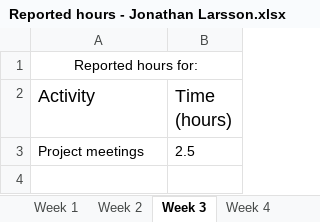
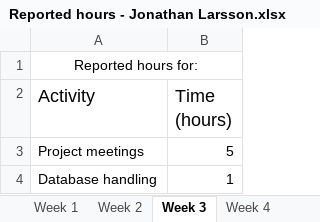
Before and after one commit to jontelarsson94/DVA313-Solar-Energy, an Excel workbook: reported hours/Reported hours - Jonathan Larsson.xlsx, sheet Week 3, drawn as a sheet; values as stored, in another font and other column widths than the file's, no borders; the diff names each change by its address in the sheet, - before the commit and + after, or states it on an @@ line.

Commit message:
reported hours update

```diff
--- a/reported hours/Reported hours - Jonathan Larsson.xlsx (sheet Week 3)
+++ b/reported hours/Reported hours - Jonathan Larsson.xlsx (sheet Week 3)
-B3 (Time (hours)): 2.5
+B3 (Time (hours)): 5
+row 4: Database handling | 1
```
